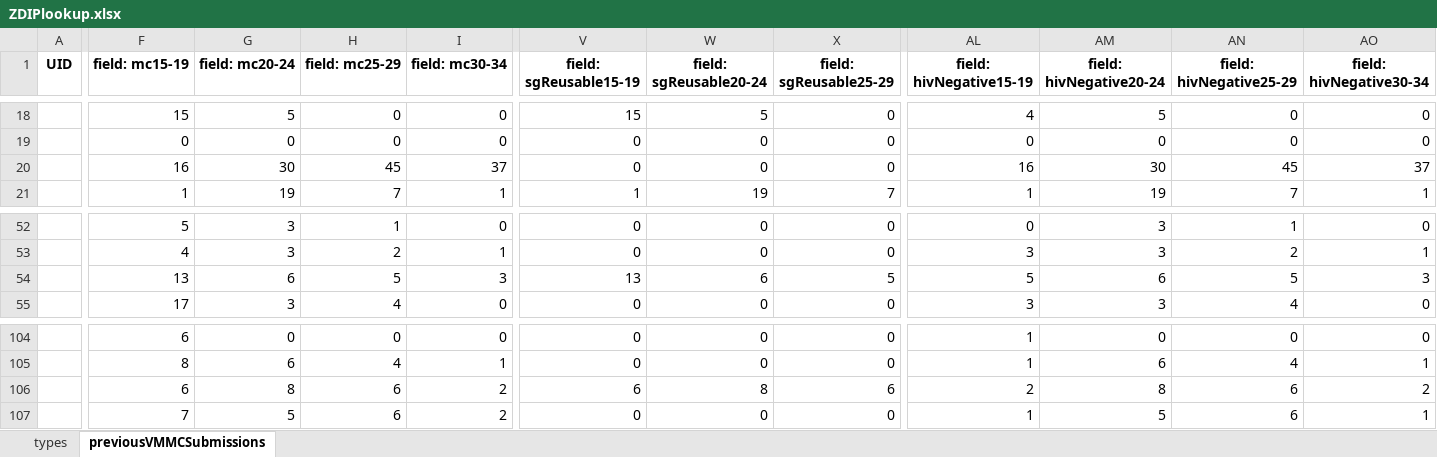
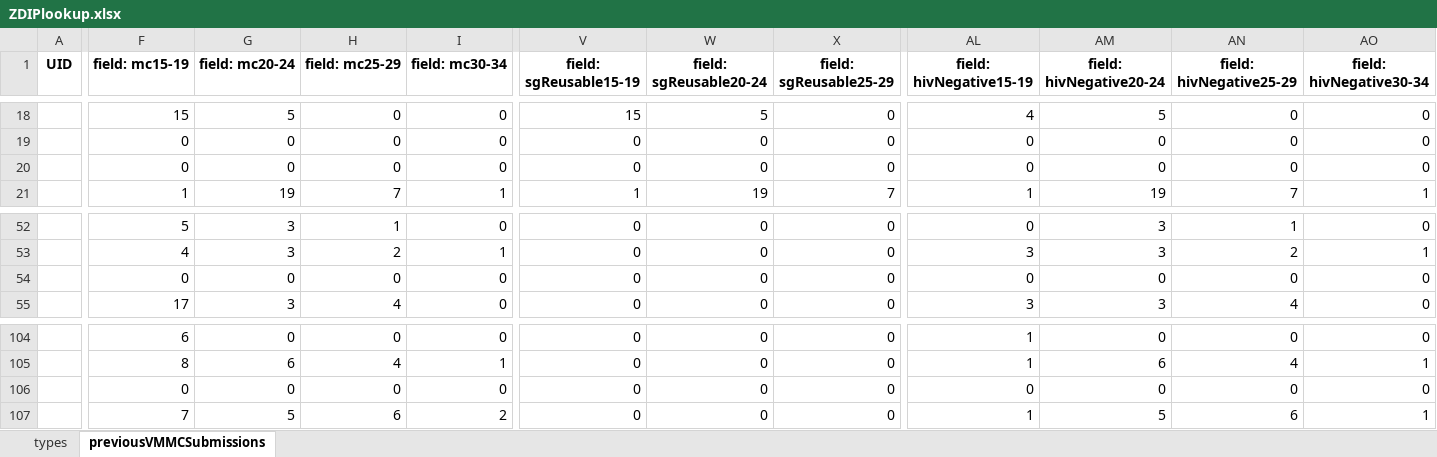
Before and after one commit to ashleymutenha/zazic-commcareManipulation, an Excel workbook: ZDIPlookup.xlsx, sheet previousVMMCSubmissions, drawn as a sheet; only a part is shown, gaps mark what is left out; values as stored, in another font and other column widths than the file's, no borders; the diff covers the shown part only; the diff names each change by its address in the sheet, - before the commit and + after, or states it on an @@ line.

```diff
--- a/ZDIPlookup.xlsx (sheet previousVMMCSubmissions)
+++ b/ZDIPlookup.xlsx (sheet previousVMMCSubmissions)
-F20 (field: mc15-19): 16
+F20 (field: mc15-19): 0
-G20 (field: mc20-24): 30
+G20 (field: mc20-24): 0
-H20 (field: mc25-29): 45
+H20 (field: mc25-29): 0
-I20 (field: mc30-34): 37
+I20 (field: mc30-34): 0
-AL20 (field: hivNegative15-19): 16
+AL20 (field: hivNegative15-19): 0
-AM20 (field: hivNegative20-24): 30
+AM20 (field: hivNegative20-24): 0
-AN20 (field: hivNegative25-29): 45
+AN20 (field: hivNegative25-29): 0
-AO20 (field: hivNegative30-34): 37
+AO20 (field: hivNegative30-34): 0
-F54 (field: mc15-19): 13
+F54 (field: mc15-19): 0
-G54 (field: mc20-24): 6
+G54 (field: mc20-24): 0
-H54 (field: mc25-29): 5
+H54 (field: mc25-29): 0
-I54 (field: mc30-34): 3
+I54 (field: mc30-34): 0
-V54 (field: sgReusable15-19): 13
+V54 (field: sgReusable15-19): 0
-W54 (field: sgReusable20-24): 6
+W54 (field: sgReusable20-24): 0
-X54 (field: sgReusable25-29): 5
+X54 (field: sgReusable25-29): 0
-AL54 (field: hivNegative15-19): 5
+AL54 (field: hivNegative15-19): 0
-AM54 (field: hivNegative20-24): 6
+AM54 (field: hivNegative20-24): 0
-AN54 (field: hivNegative25-29): 5
+AN54 (field: hivNegative25-29): 0
-AO54 (field: hivNegative30-34): 3
+AO54 (field: hivNegative30-34): 0
-F106 (field: mc15-19): 6
+F106 (field: mc15-19): 0
-G106 (field: mc20-24): 8
+G106 (field: mc20-24): 0
-H106 (field: mc25-29): 6
+H106 (field: mc25-29): 0
-I106 (field: mc30-34): 2
+I106 (field: mc30-34): 0
-V106 (field: sgReusable15-19): 6
+V106 (field: sgReusable15-19): 0
-W106 (field: sgReusable20-24): 8
+W106 (field: sgReusable20-24): 0
-X106 (field: sgReusable25-29): 6
+X106 (field: sgReusable25-29): 0
-AL106 (field: hivNegative15-19): 2
+AL106 (field: hivNegative15-19): 0
-AM106 (field: hivNegative20-24): 8
+AM106 (field: hivNegative20-24): 0
-AN106 (field: hivNegative25-29): 6
+AN106 (field: hivNegative25-29): 0
-AO106 (field: hivNegative30-34): 2
+AO106 (field: hivNegative30-34): 0
```
Also changed, not shown: 25 edited cells elsewhere in this sheet, corrections.xlsx, data.xlsx, 8 other files.
